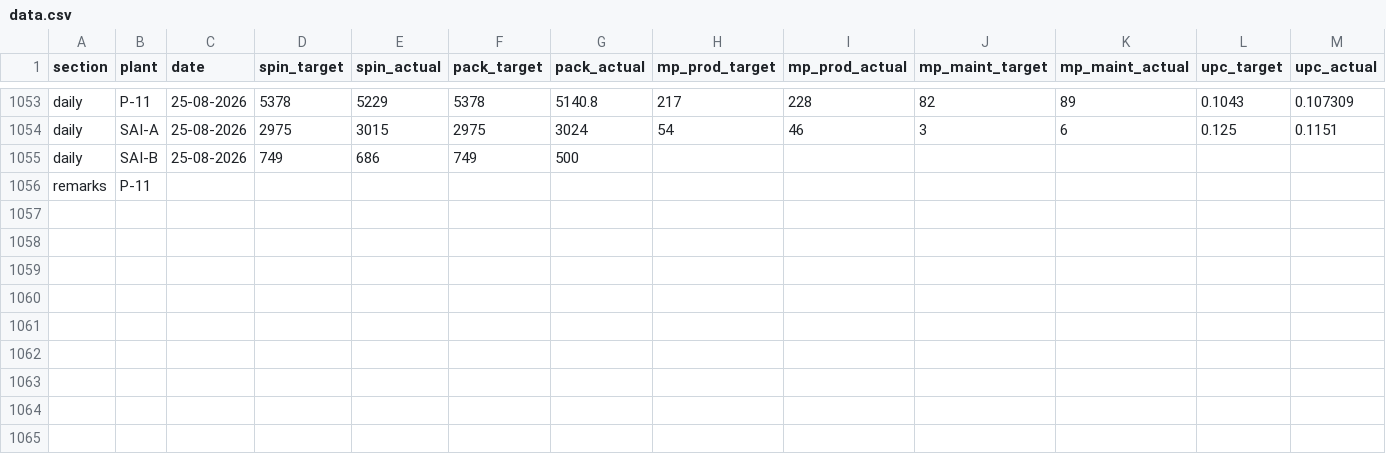
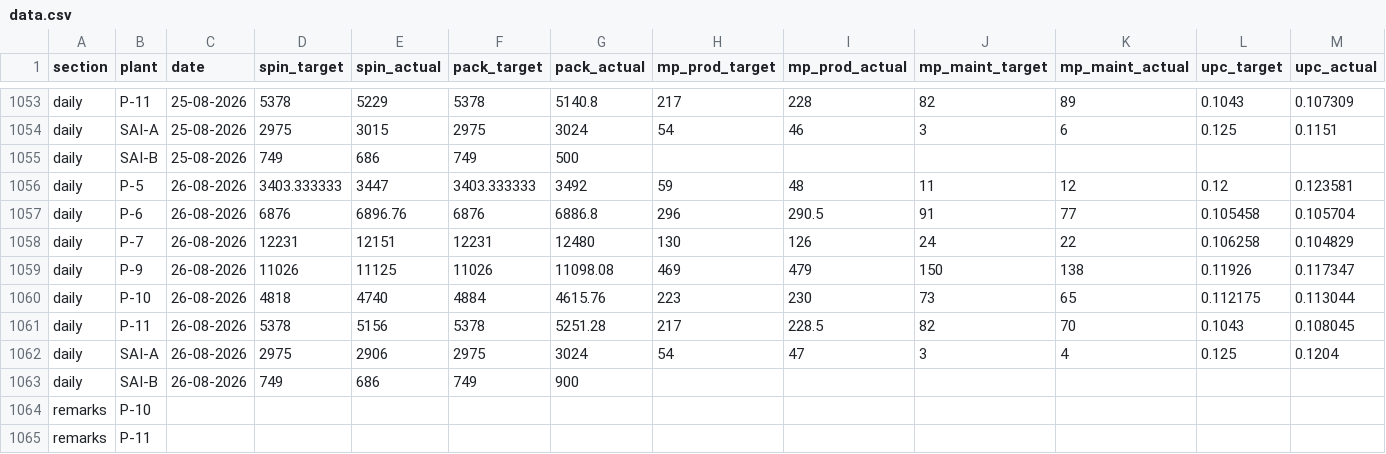
Before and after one commit to ipcamsgrmills/sgm-dashboard, a CSV file: data.csv, drawn as a sheet; only a part is shown, gaps mark what is left out; rows hold the shown columns only; the diff names each change by its address in the sheet, - before the commit and + after, or states it on an @@ line.

Commit message:
Add files via upload

```diff
--- a/data.csv
+++ b/data.csv
+row 1056: daily | P-5 | 26-08-2026 | 3403.333333 | 3447 | 3403.333333 | 3492 | 59 | 48 | 11 | 12 | 0.12 | 0.123581
+row 1057: daily | P-6 | 26-08-2026 | 6876 | 6896.76 | 6876 | 6886.8 | 296 | 290.5 | 91 | 77 | 0.105458 | 0.105704
+row 1058: daily | P-7 | 26-08-2026 | 12231 | 12151 | 12231 | 12480 | 130 | 126 | 24 | 22 | 0.106258 | 0.104829
+row 1059: daily | P-9 | 26-08-2026 | 11026 | 11125 | 11026 | 11098.08 | 469 | 479 | 150 | 138 | 0.11926 | 0.117347
+row 1060: daily | P-10 | 26-08-2026 | 4818 | 4740 | 4884 | 4615.76 | 223 | 230 | 73 | 65 | 0.112175 | 0.113044
+row 1061: daily | P-11 | 26-08-2026 | 5378 | 5156 | 5378 | 5251.28 | 217 | 228.5 | 82 | 70 | 0.1043 | 0.108045
+row 1062: daily | SAI-A | 26-08-2026 | 2975 | 2906 | 2975 | 3024 | 54 | 47 | 3 | 4 | 0.125 | 0.1204
+row 1063: daily | SAI-B | 26-08-2026 | 749 | 686 | 749 | 900
+row 1064: remarks | P-10
```
